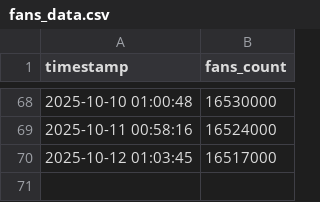
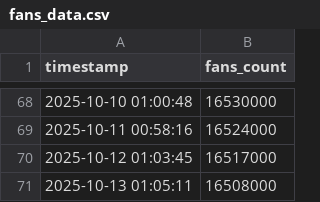
Before and after one commit to veyvin/douyin_fans_tracker, a CSV file: fans_data.csv, drawn as a sheet; only a part is shown, gaps mark what is left out; the diff names each change by its address in the sheet, - before the commit and + after, or states it on an @@ line.

```diff
--- a/fans_data.csv
+++ b/fans_data.csv
+row 71: 2025-10-13 01:05:11 | 16508000
```
Also changed, not shown: 1 other file.
